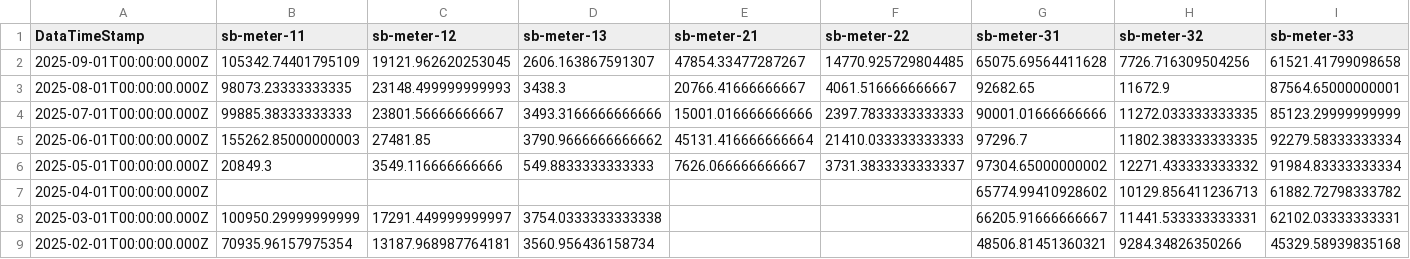
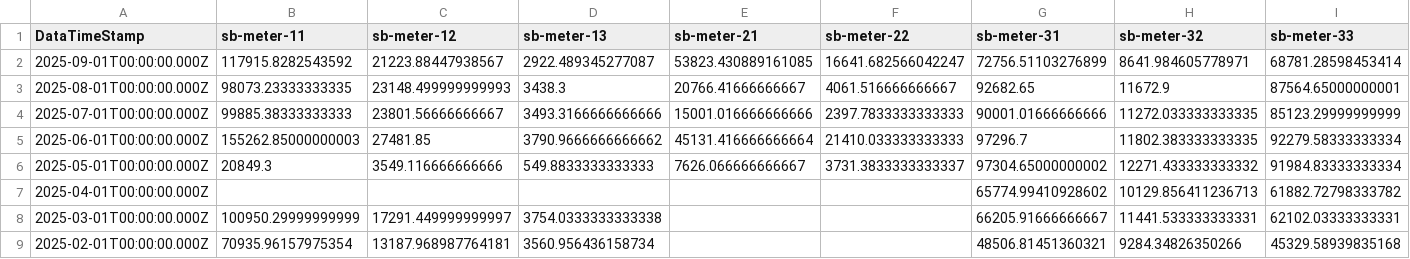
Before and after one commit to homesin/pwr, a CSV file: output.csv, drawn as a sheet; only a part is shown; the diff covers the shown part only; the diff names each change by its address in the sheet, - before the commit and + after, or states it on an @@ line.

Commit message:
202509240200

```diff
--- a/output.csv
+++ b/output.csv
-B2 (sb-meter-11): 105342.74401795109
+B2 (sb-meter-11): 117915.8282543592
-C2 (sb-meter-12): 19121.962620253045
+C2 (sb-meter-12): 21223.88447938567
-D2 (sb-meter-13): 2606.163867591307
+D2 (sb-meter-13): 2922.489345277087
-E2 (sb-meter-21): 47854.33477287267
+E2 (sb-meter-21): 53823.430889161085
-F2 (sb-meter-22): 14770.925729804485
+F2 (sb-meter-22): 16641.682566042247
-G2 (sb-meter-31): 65075.69564411628
+G2 (sb-meter-31): 72756.51103276899
-H2 (sb-meter-32): 7726.716309504256
+H2 (sb-meter-32): 8641.984605778971
-I2 (sb-meter-33): 61521.41799098658
+I2 (sb-meter-33): 68781.28598453414
```
Also changed, not shown: 73 edited cells elsewhere in this file.
